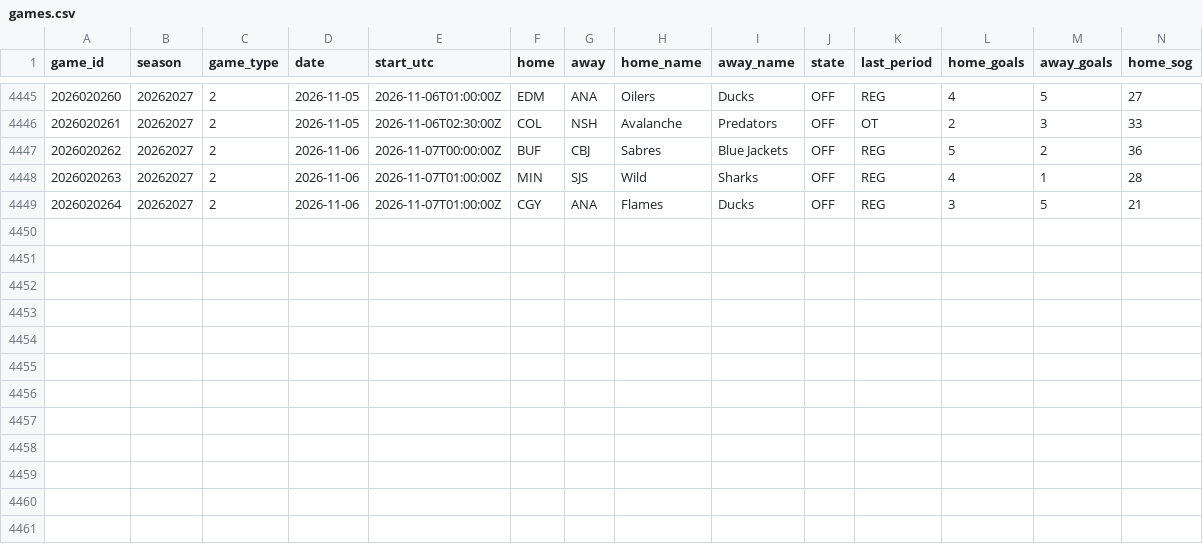
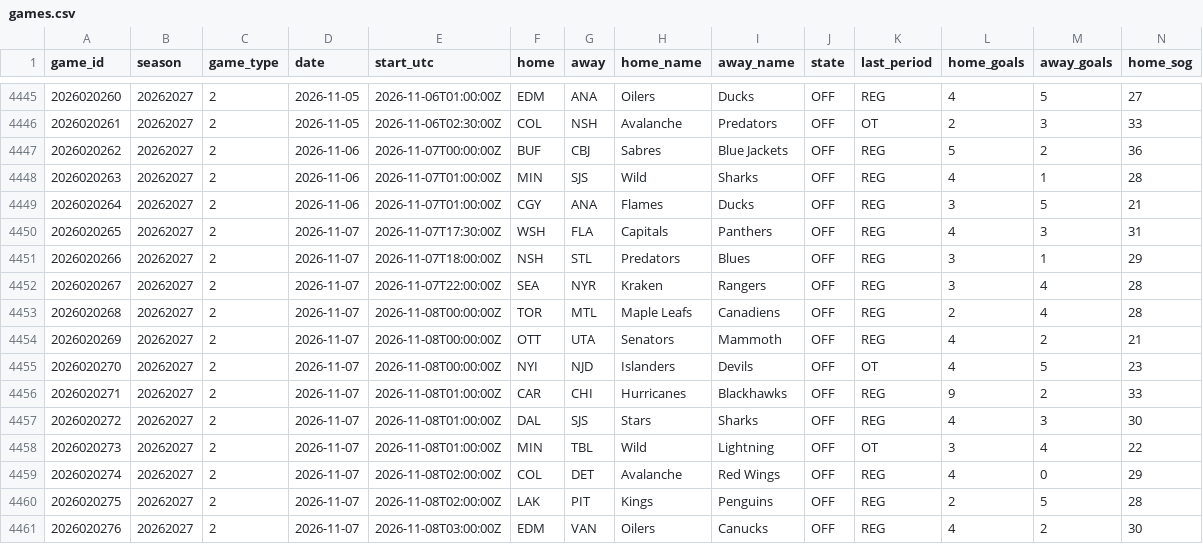
Before and after one commit to jeffreymschuh-collab/nhl-model, a CSV file: data/games.csv, drawn as a sheet; only a part is shown, gaps mark what is left out; rows hold the shown columns only; the diff names each change by its address in the sheet, - before the commit and + after, or states it on an @@ line.

```diff
--- a/data/games.csv
+++ b/data/games.csv
+row 4450: 2026020265 | 20262027 | 2 | 2026-11-07 | 2026-11-07T17:30:00Z | WSH | FLA | Capitals | Panthers | OFF | REG | 4 | 3 | 31
+row 4451: 2026020266 | 20262027 | 2 | 2026-11-07 | 2026-11-07T18:00:00Z | NSH | STL | Predators | Blues | OFF | REG | 3 | 1 | 29
+row 4452: 2026020267 | 20262027 | 2 | 2026-11-07 | 2026-11-07T22:00:00Z | SEA | NYR | Kraken | Rangers | OFF | REG | 3 | 4 | 28
+row 4453: 2026020268 | 20262027 | 2 | 2026-11-07 | 2026-11-08T00:00:00Z | TOR | MTL | Maple Leafs | Canadiens | OFF | REG | 2 | 4 | 28
+row 4454: 2026020269 | 20262027 | 2 | 2026-11-07 | 2026-11-08T00:00:00Z | OTT | UTA | Senators | Mammoth | OFF | REG | 4 | 2 | 21
+row 4455: 2026020270 | 20262027 | 2 | 2026-11-07 | 2026-11-08T00:00:00Z | NYI | NJD | Islanders | Devils | OFF | OT | 4 | 5 | 23
+row 4456: 2026020271 | 20262027 | 2 | 2026-11-07 | 2026-11-08T01:00:00Z | CAR | CHI | Hurricanes | Blackhawks | OFF | REG | 9 | 2 | 33
+row 4457: 2026020272 | 20262027 | 2 | 2026-11-07 | 2026-11-08T01:00:00Z | DAL | SJS | Stars | Sharks | OFF | REG | 4 | 3 | 30
+row 4458: 2026020273 | 20262027 | 2 | 2026-11-07 | 2026-11-08T01:00:00Z | MIN | TBL | Wild | Lightning | OFF | OT | 3 | 4 | 22
+row 4459: 2026020274 | 20262027 | 2 | 2026-11-07 | 2026-11-08T02:00:00Z | COL | DET | Avalanche | Red Wings | OFF | REG | 4 | 0 | 29
+row 4460: 2026020275 | 20262027 | 2 | 2026-11-07 | 2026-11-08T02:00:00Z | LAK | PIT | Kings | Penguins | OFF | REG | 2 | 5 | 28
+row 4461: 2026020276 | 20262027 | 2 | 2026-11-07 | 2026-11-08T03:00:00Z | EDM | VAN | Oilers | Canucks | OFF | REG | 4 | 2 | 30
```
Also changed, not shown: data/goalie_games.csv, data/mp_goalie_games.csv, 17 other files.
